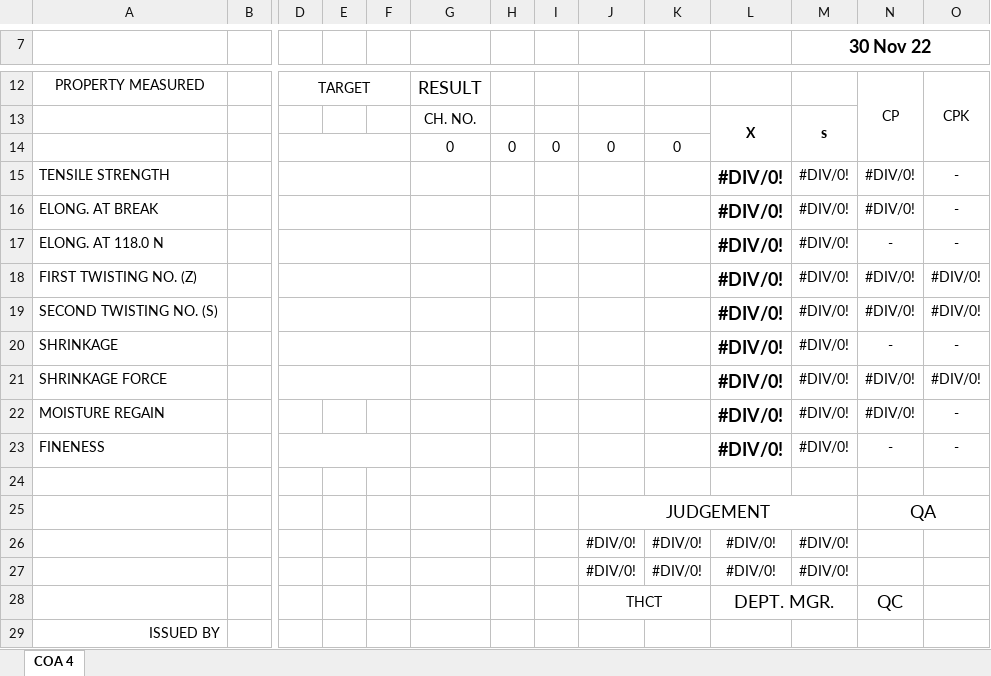
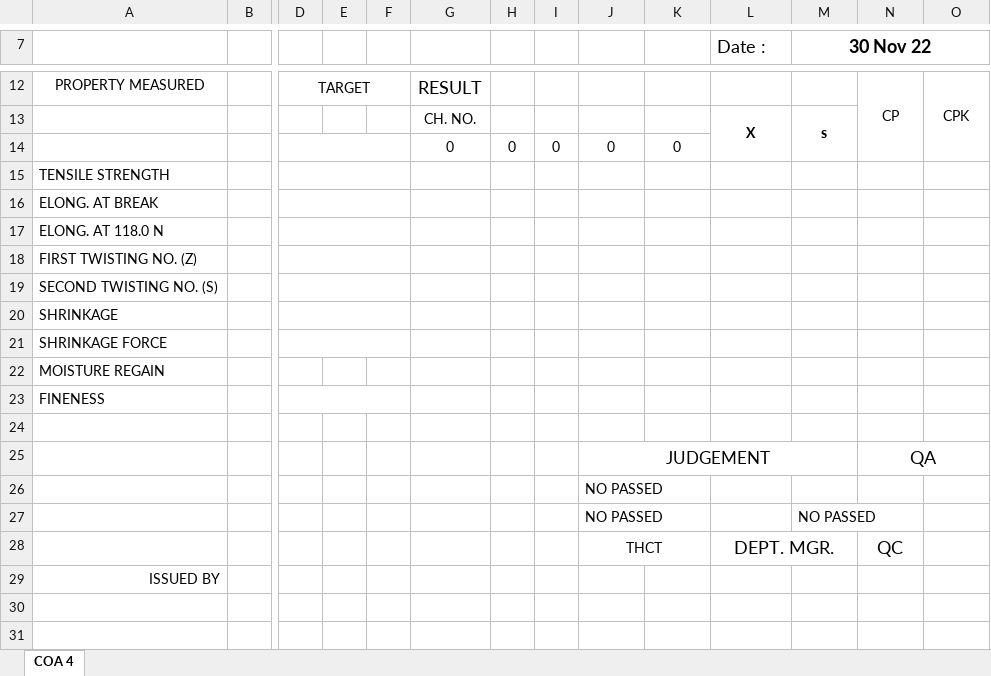
Before and after one commit to chumpon-asaneerat/M3.QA.Cord, an Excel workbook: 05.Controls/M3.QA.Controls/Resources/Excels/COA4.xlsx, sheet COA 4, drawn as a sheet; only a part is shown, gaps mark what is left out; values as stored, in another font and other column widths than the file's, no borders; charts and pictures and conditional formats not drawn; removed rows and columns are numbered as before the commit, all else as after; rows hold the shown columns only; the diff names each change by its address in the sheet, - before the commit and + after, or states it on an @@ line.

Commit message:
M3 QA Cord #282 - Implements Cord Test Data #242   - Add COA2.xlsx and COA3.xlsx

```diff
--- a/05.Controls/M3.QA.Controls/Resources/Excels/COA4.xlsx (sheet COA 4)
+++ b/05.Controls/M3.QA.Controls/Resources/Excels/COA4.xlsx (sheet COA 4)
-L7: (empty)
+L7: Date :
-L15:L23 (Date :): #DIV/0!
+L15:L23 (Date :): (empty)
-M15:M23 (30 Nov 22): #DIV/0!
+M15:M23 (30 Nov 22): (empty)
-N15:N16: #DIV/0!
+N15:N16: (empty)
-O15:O17: -
+O15:O17: (empty)
-N17: -
+N17: (empty)
-N18:N19: #DIV/0!
+N18:N19: (empty)
-O18:O19: #DIV/0!
+O18:O19: (empty)
-N20: -
+N20: (empty)
-O20: -
+O20: (empty)
-N21:N22: #DIV/0!
+N21:N22: (empty)
-O21: #DIV/0!
+O21: (empty)
-O22:O23: -
+O22:O23: (empty)
-N23: -
+N23: (empty)
-row 26:  |  |  |  |  |  |  |  | #DIV/0! | #DIV/0! | #DIV/0! | #DIV/0!
-row 27:  |  |  |  |  |  |  |  | #DIV/0! | #DIV/0! | #DIV/0! | #DIV/0!
+row 26:  |  |  |  |  |  |  |  | NO PASSED
+row 27:  |  |  |  |  |  |  |  | NO PASSED |  |  | NO PASSED
```
Also changed, not shown: charts or pictures, 4 other files.
